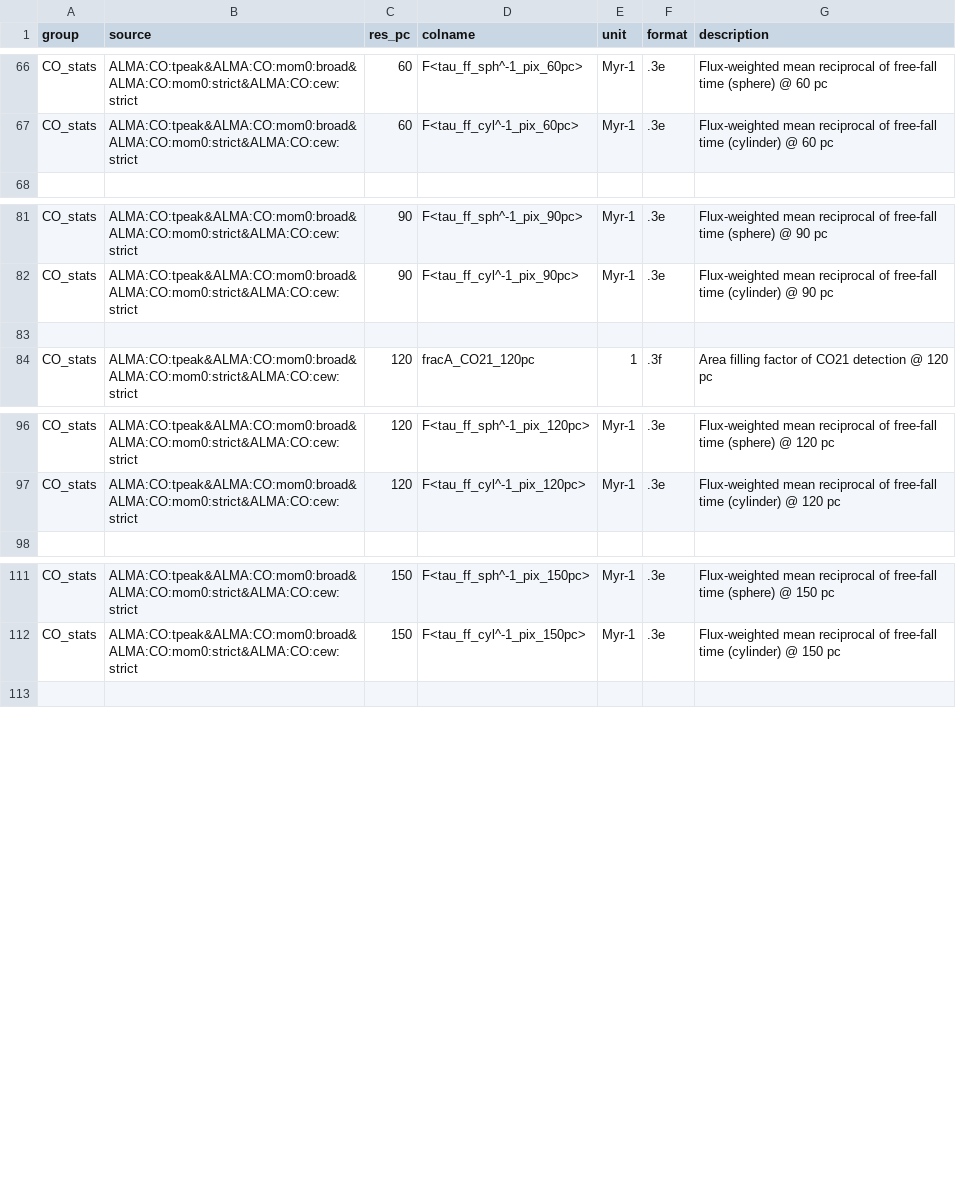
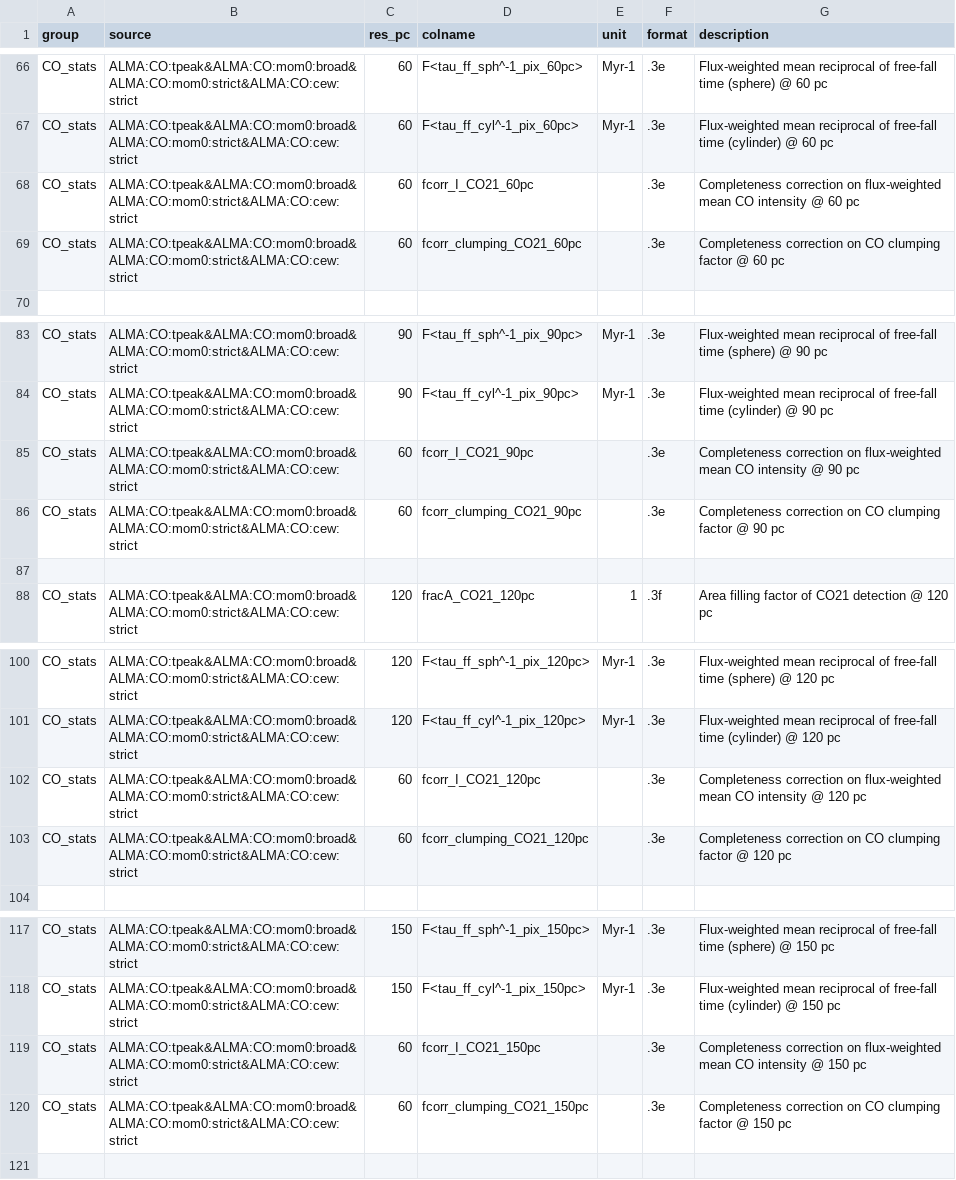
Before and after one commit to PhangsTeam/MegaTable, a CSV file: config_annulus_500pc.csv, drawn as a sheet; only a part is shown, gaps mark what is left out.

Commit message:
[FEAT] Include completeness correction factors

```diff
--- a/config_annulus_500pc.csv
+++ b/config_annulus_500pc.csv
@@ -67,2 +67,4 @@ CO_stats,ALMA:CO:tpeak&ALMA:CO:mom0:broad&ALMA:CO:mom0:strict&ALMA:CO:cew:strict
 CO_stats,ALMA:CO:tpeak&ALMA:CO:mom0:broad&ALMA:CO:mom0:strict&ALMA:CO:cew:strict,60,F<tau_ff_cyl^-1_pix_60pc>,"Myr-1",".3e","Flux-weighted mean reciprocal of free-fall time (cylinder) @ 60 pc"
+CO_stats,ALMA:CO:tpeak&ALMA:CO:mom0:broad&ALMA:CO:mom0:strict&ALMA:CO:cew:strict,60,fcorr_I_CO21_60pc,"",".3e","Completeness correction on flux-weighted mean CO intensity @ 60 pc"
+CO_stats,ALMA:CO:tpeak&ALMA:CO:mom0:broad&ALMA:CO:mom0:strict&ALMA:CO:cew:strict,60,fcorr_clumping_CO21_60pc,"",".3e","Completeness correction on CO clumping factor @ 60 pc"
 
@@ -82,2 +84,4 @@ CO_stats,ALMA:CO:tpeak&ALMA:CO:mom0:broad&ALMA:CO:mom0:strict&ALMA:CO:cew:strict
 CO_stats,ALMA:CO:tpeak&ALMA:CO:mom0:broad&ALMA:CO:mom0:strict&ALMA:CO:cew:strict,90,F<tau_ff_cyl^-1_pix_90pc>,"Myr-1",".3e","Flux-weighted mean reciprocal of free-fall time (cylinder) @ 90 pc"
+CO_stats,ALMA:CO:tpeak&ALMA:CO:mom0:broad&ALMA:CO:mom0:strict&ALMA:CO:cew:strict,60,fcorr_I_CO21_90pc,"",".3e","Completeness correction on flux-weighted mean CO intensity @ 90 pc"
+CO_stats,ALMA:CO:tpeak&ALMA:CO:mom0:broad&ALMA:CO:mom0:strict&ALMA:CO:cew:strict,60,fcorr_clumping_CO21_90pc,"",".3e","Completeness correction on CO clumping factor @ 90 pc"
 
@@ -97,2 +101,4 @@ CO_stats,ALMA:CO:tpeak&ALMA:CO:mom0:broad&ALMA:CO:mom0:strict&ALMA:CO:cew:strict
 CO_stats,ALMA:CO:tpeak&ALMA:CO:mom0:broad&ALMA:CO:mom0:strict&ALMA:CO:cew:strict,120,F<tau_ff_cyl^-1_pix_120pc>,"Myr-1",".3e","Flux-weighted mean reciprocal of free-fall time (cylinder) @ 120 pc"
+CO_stats,ALMA:CO:tpeak&ALMA:CO:mom0:broad&ALMA:CO:mom0:strict&ALMA:CO:cew:strict,60,fcorr_I_CO21_120pc,"",".3e","Completeness correction on flux-weighted mean CO intensity @ 120 pc"
+CO_stats,ALMA:CO:tpeak&ALMA:CO:mom0:broad&ALMA:CO:mom0:strict&ALMA:CO:cew:strict,60,fcorr_clumping_CO21_120pc,"",".3e","Completeness correction on CO clumping factor @ 120 pc"
 
@@ -112,2 +118,4 @@ CO_stats,ALMA:CO:tpeak&ALMA:CO:mom0:broad&ALMA:CO:mom0:strict&ALMA:CO:cew:strict
 CO_stats,ALMA:CO:tpeak&ALMA:CO:mom0:broad&ALMA:CO:mom0:strict&ALMA:CO:cew:strict,150,F<tau_ff_cyl^-1_pix_150pc>,"Myr-1",".3e","Flux-weighted mean reciprocal of free-fall time (cylinder) @ 150 pc"
+CO_stats,ALMA:CO:tpeak&ALMA:CO:mom0:broad&ALMA:CO:mom0:strict&ALMA:CO:cew:strict,60,fcorr_I_CO21_150pc,"",".3e","Completeness correction on flux-weighted mean CO intensity @ 150 pc"
+CO_stats,ALMA:CO:tpeak&ALMA:CO:mom0:broad&ALMA:CO:mom0:strict&ALMA:CO:cew:strict,60,fcorr_clumping_CO21_150pc,"",".3e","Completeness correction on CO clumping factor @ 150 pc"
 
```
Also changed, not shown: config_circumcloud_500pc.csv, config_hexagon_1kpc.csv, 1 other file.
